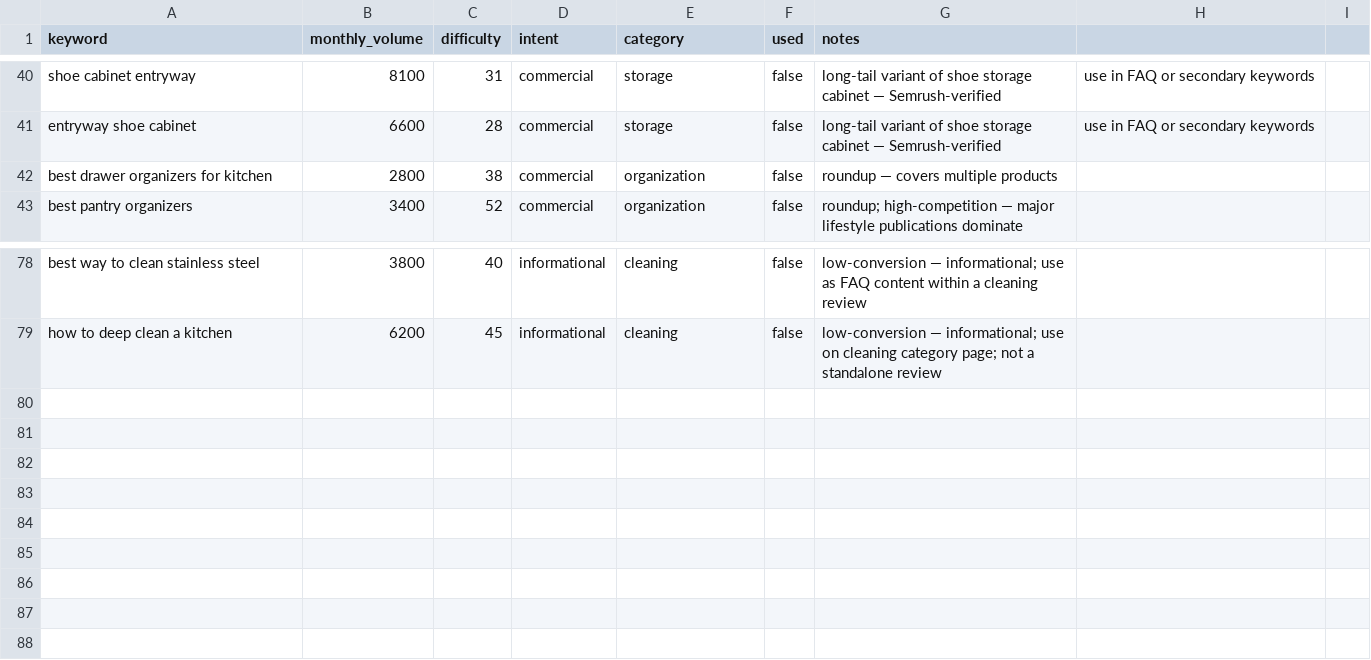
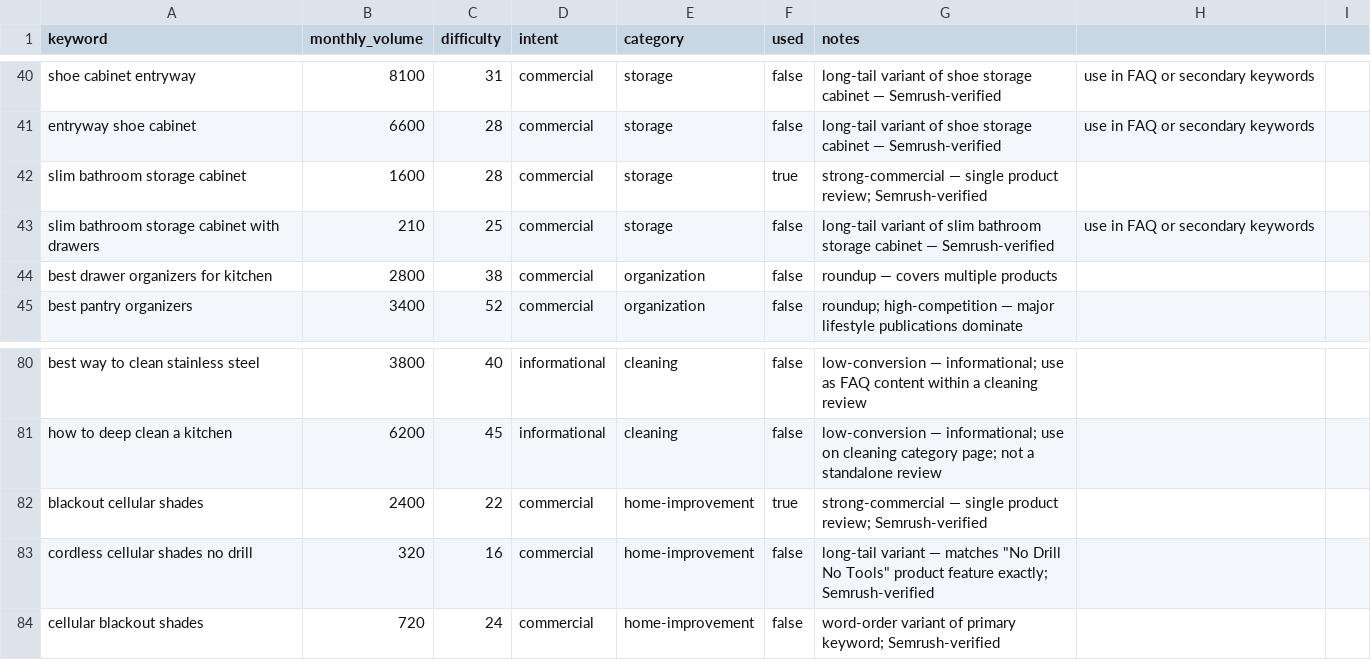
Before and after one commit to mansourih2018/ClarkReviews, a CSV file: keywords.csv, drawn as a sheet; only a part is shown, gaps mark what is left out.

Commit message:
Add blackout cellular shades and slim bathroom cabinet reviews, update categories and data models, remove AGENTS.md and CLAUDE.md

```diff
--- a/keywords.csv
+++ b/keywords.csv
@@ -41,2 +41,4 @@ keyword,monthly_volume,difficulty,intent,category,used,notes
 "entryway shoe cabinet",6600,28,commercial,storage,false,long-tail variant of shoe storage cabinet — Semrush-verified, use in FAQ or secondary keywords
+"slim bathroom storage cabinet",1600,28,commercial,storage,true,strong-commercial — single product review; Semrush-verified
+"slim bathroom storage cabinet with drawers",210,25,commercial,storage,false,long-tail variant of slim bathroom storage cabinet — Semrush-verified, use in FAQ or secondary keywords
 "best drawer organizers for kitchen",2800,38,commercial,organization,false,roundup — covers multiple products
@@ -79 +81,4 @@ keyword,monthly_volume,difficulty,intent,category,used,notes
 "how to deep clean a kitchen",6200,45,informational,cleaning,false,low-conversion — informational; use on cleaning category page; not a standalone review
+"blackout cellular shades",2400,22,commercial,home-improvement,true,strong-commercial — single product review; Semrush-verified
+"cordless cellular shades no drill",320,16,commercial,home-improvement,false,long-tail variant — matches "No Drill No Tools" product feature exactly; Semrush-verified
+"cellular blackout shades",720,24,commercial,home-improvement,false,word-order variant of primary keyword; Semrush-verified
```
Also changed, not shown: 26 other files.
